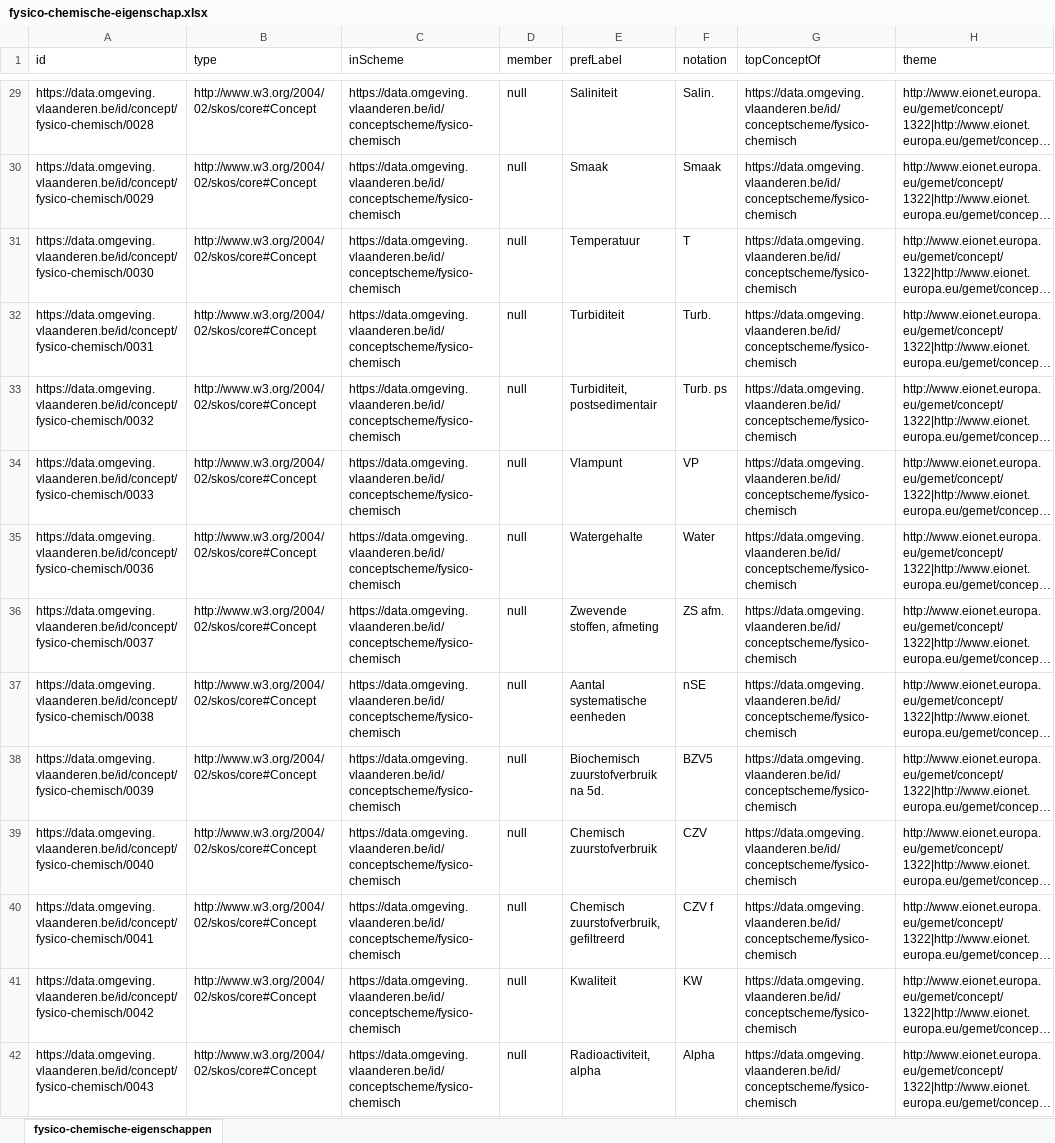
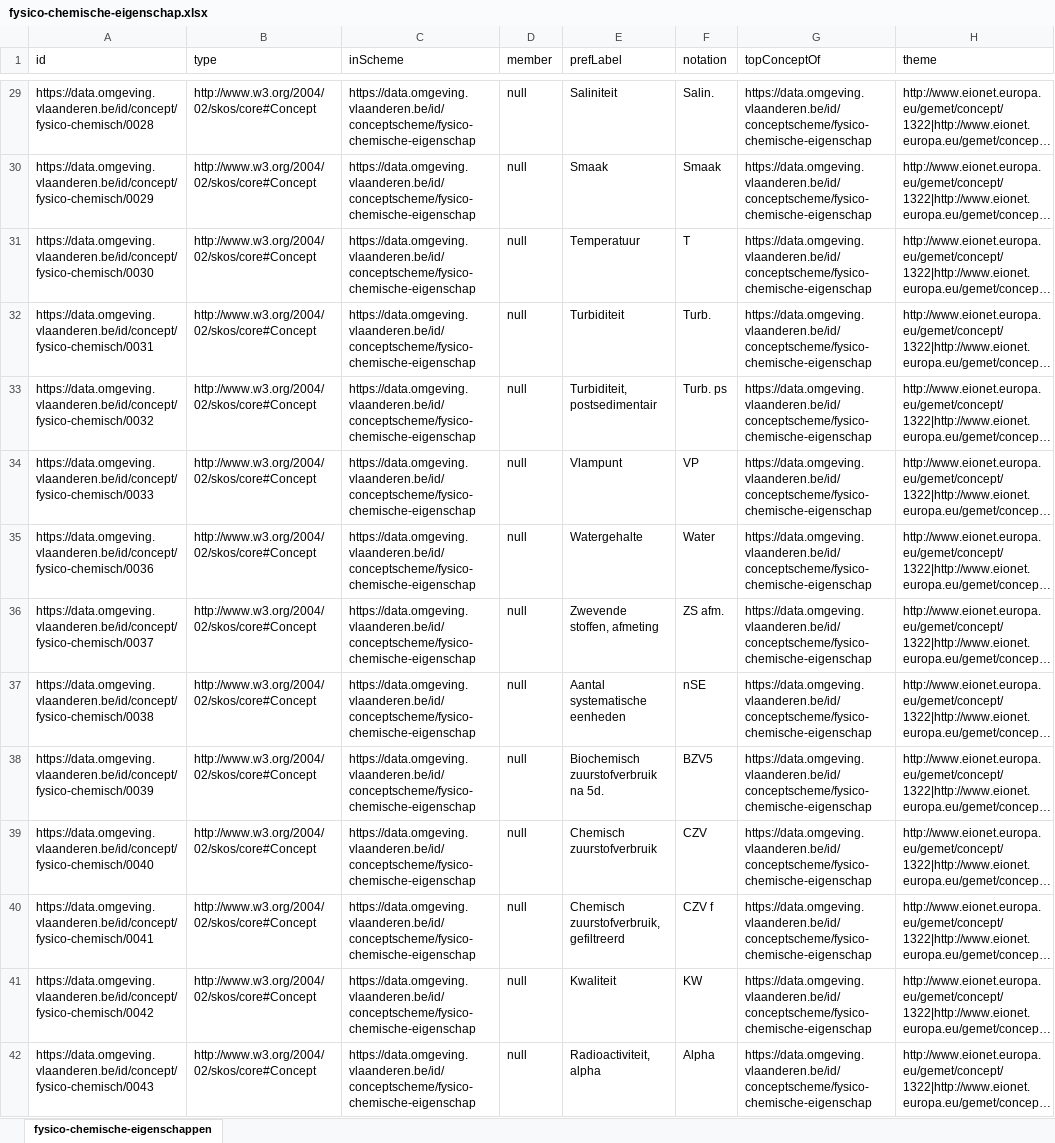
Before and after one commit to milieuinfo/codelijst-fysico-chemische-eigenschap, an Excel workbook: src/main/resources/be/vlaanderen/omgeving/data/id/conceptscheme/fysico-chemische-eigenschap/fysico-chemische-eigenschap.xlsx, sheet fysico-chemische-eigenschappen, drawn as a sheet; only a part is shown, gaps mark what is left out; long unchanged cells end in …; values as stored, in another font and other column widths than the file's, no borders; the diff covers the shown part only; the diff names each change by its address in the sheet, - before the commit and + after, or states it on an @@ line.

```diff
--- a/src/main/resources/be/vlaanderen/omgeving/data/id/conceptscheme/fysico-chemische-eigenschap/fysico-chemische-eigenschap.xlsx (sheet fysico-chemische-eigenschappen)
+++ b/src/main/resources/be/vlaanderen/omgeving/data/id/conceptscheme/fysico-chemische-eigenschap/fysico-chemische-eigenschap.xlsx (sheet fysico-chemische-eigenschappen)
-C29:C42 (inScheme): https://data.omgeving.vlaanderen.be/id/conceptscheme/fysico-chemisch
+C29:C42 (inScheme): https://data.omgeving.vlaanderen.be/id/conceptscheme/fysico-chemische-eigenschap
-G29:G42 (topConceptOf): https://data.omgeving.vlaanderen.be/id/conceptscheme/fysico-chemisch
+G29:G42 (topConceptOf): https://data.omgeving.vlaanderen.be/id/conceptscheme/fysico-chemische-eigenschap
```
Also changed, not shown: 501 edited cells elsewhere in this sheet, 10 other files.
